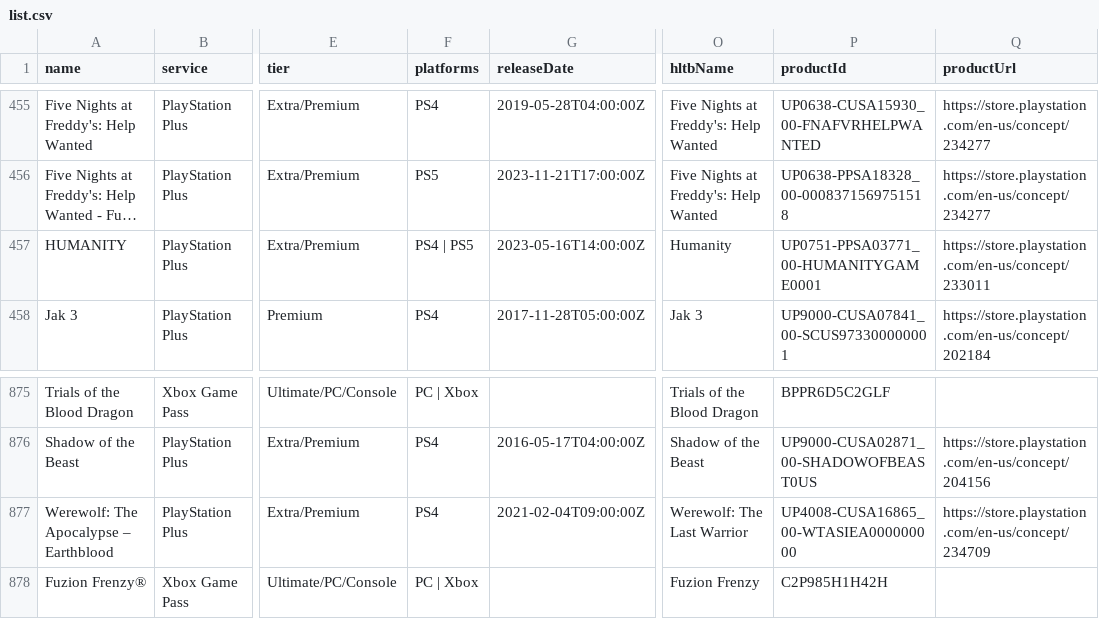
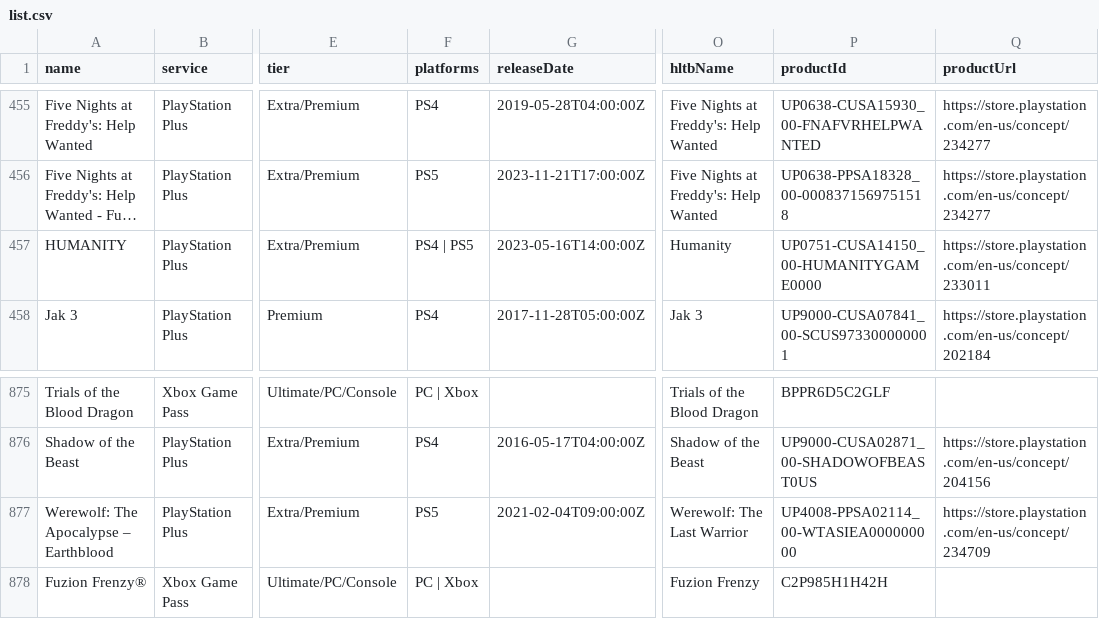
Before and after one commit to Xatpy/HowLongToBeatGamePass, a CSV file: data/list.csv, drawn as a sheet; only a part is shown, gaps mark what is left out; long unchanged cells end in …; the diff covers the shown part only; the diff names each change by its address in the sheet, - before the commit and + after, or states it on an @@ line.

```diff
--- a/data/list.csv
+++ b/data/list.csv
-P457 (productId): UP0751-PPSA03771_00-HUMANITYGAME0001
+P457 (productId): UP0751-CUSA14150_00-HUMANITYGAME0000
-F877 (platforms): PS4
+F877 (platforms): PS5
-P877 (productId): UP4008-CUSA16865_00-WTASIEA000000000
+P877 (productId): UP4008-PPSA02114_00-WTASIEA000000000
```
Also changed, not shown: 36 edited cells elsewhere in this file, 3 other files.
